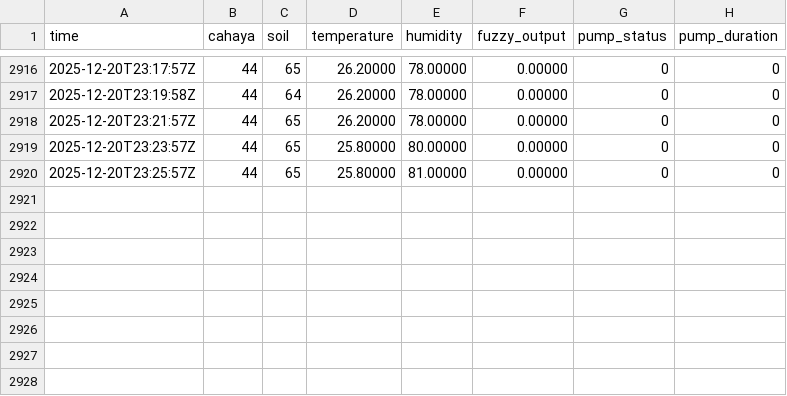
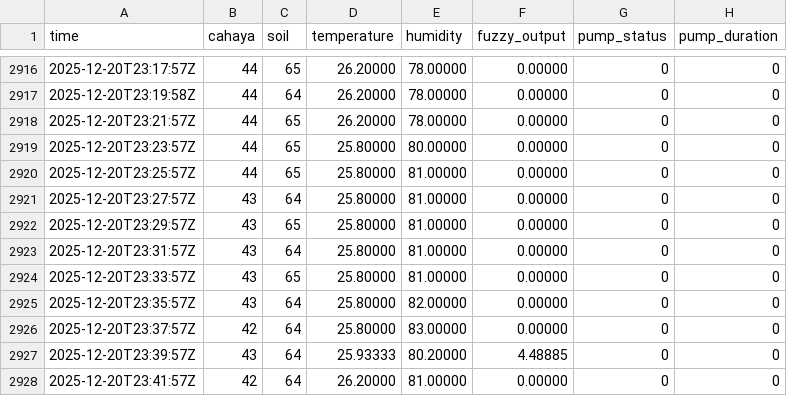
Before and after one commit to ramasn/iot_logger_1, a CSV file: wemos_log.csv, drawn as a sheet; only a part is shown, gaps mark what is left out.

Commit message:
Update sensor log

```diff
--- a/wemos_log.csv
+++ b/wemos_log.csv
@@ -2920 +2920,9 @@ time,cahaya,soil,temperature,humidity,fuzzy_output,pump_status,pump_duration
 2025-12-20T23:25:57Z,44,65,25.80000,81.00000,0.00000,0,0
+2025-12-20T23:27:57Z,43,64,25.80000,81.00000,0.00000,0,0
+2025-12-20T23:29:57Z,43,65,25.80000,81.00000,0.00000,0,0
+2025-12-20T23:31:57Z,43,64,25.80000,81.00000,0.00000,0,0
+2025-12-20T23:33:57Z,43,65,25.80000,81.00000,0.00000,0,0
+2025-12-20T23:35:57Z,43,64,25.80000,82.00000,0.00000,0,0
+2025-12-20T23:37:57Z,42,64,25.80000,83.00000,0.00000,0,0
+2025-12-20T23:39:57Z,43,64,25.93333,80.20000,4.48885,0,0
+2025-12-20T23:41:57Z,42,64,26.20000,81.00000,0.00000,0,0
```
